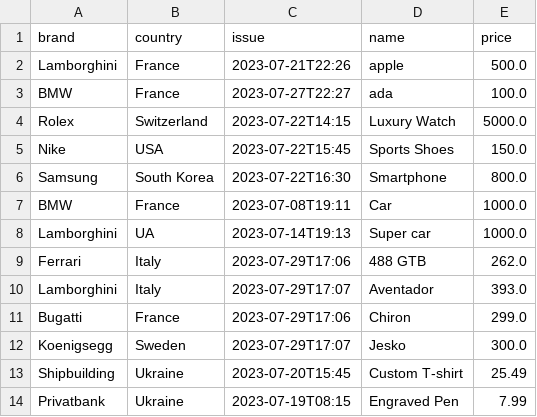
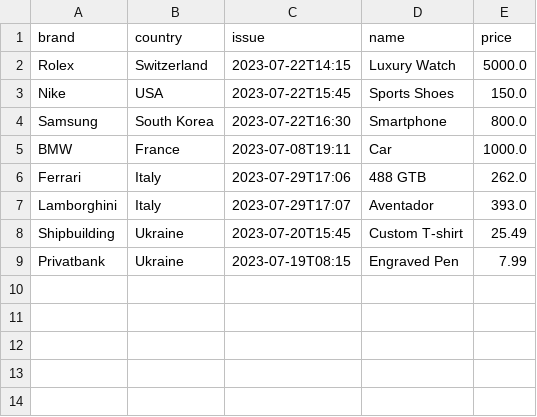
Before and after one commit to Lokankara/Souvenir, a CSV file: src/main/resources/data/souvenir.csv, drawn as a sheet.

Commit message:
Splited main servlet, added default static servlet updated test implemented Brand service, storage

```diff
--- a/src/main/resources/data/souvenir.csv
+++ b/src/main/resources/data/souvenir.csv
@@ -1,4 +1,2 @@
 brand,country,issue,name,price
-Lamborghini,France,2023-07-21T22:26,apple,500.0
-BMW,France,2023-07-27T22:27,ada,100.0
 Rolex,Switzerland,2023-07-22T14:15,Luxury Watch,5000.0
@@ -7,7 +5,4 @@ Samsung,South Korea,2023-07-22T16:30,Smartphone,800.0
 BMW,France,2023-07-08T19:11,Car,1000.0
-Lamborghini,UA,2023-07-14T19:13,Super car,1000.0
 Ferrari,Italy,2023-07-29T17:06,488 GTB,262.0
 Lamborghini,Italy,2023-07-29T17:07,Aventador,393.0
-Bugatti,France,2023-07-29T17:06,Chiron,299.0
-Koenigsegg,Sweden,2023-07-29T17:07,Jesko,300.0
 Shipbuilding,Ukraine,2023-07-20T15:45,Custom T-shirt,25.49
```
Also changed, not shown: src/main/resources/data/brand.csv, 47 other files.
